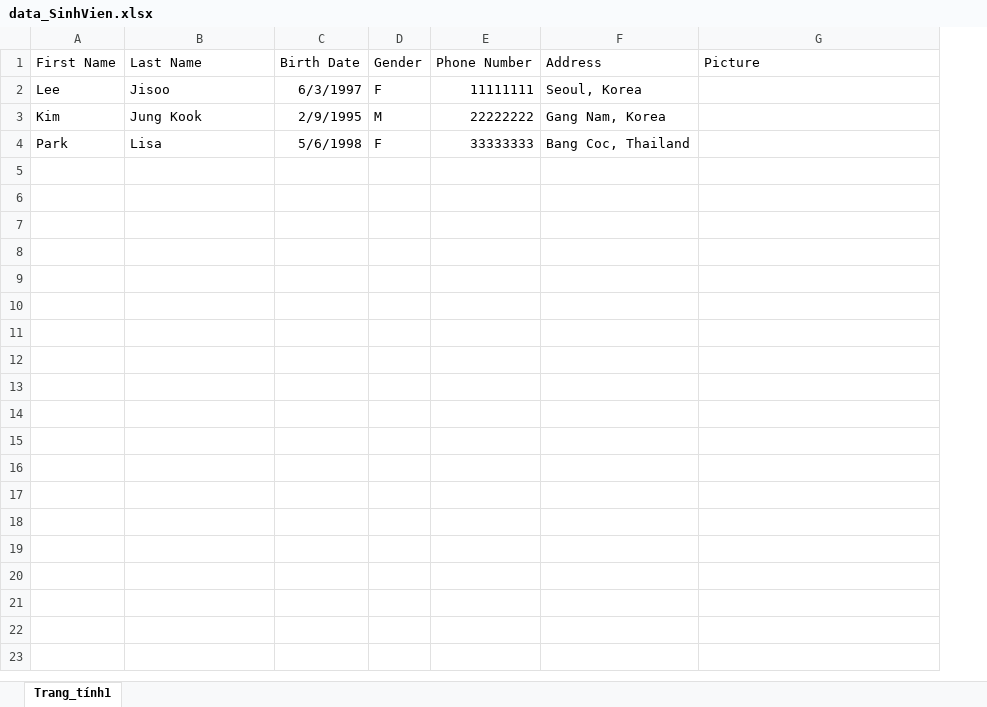
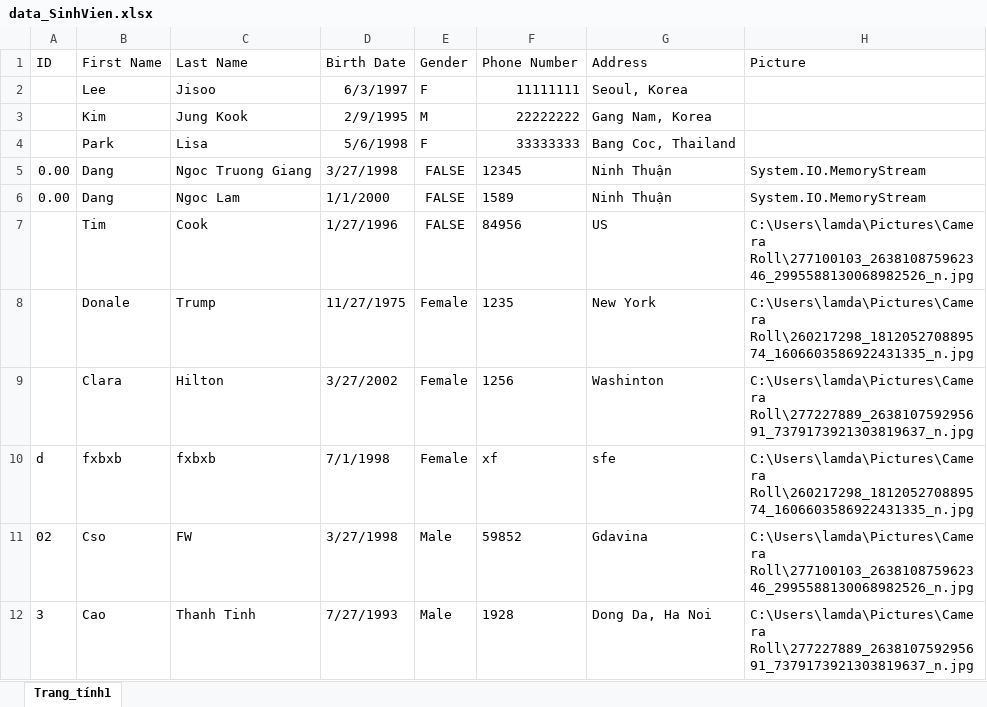
Before and after one commit to ngoctruonggiang/Mon-Lap-trinh-truc-quan-Do-an-ca-nhan, an Excel workbook: data_SinhVien.xlsx, sheet Trang_tính1, drawn as a sheet; values as stored, in another font and other column widths than the file's, no borders; the diff names each change by its address in the sheet, - before the commit and + after, or states it on an @@ line.

Commit message:
dang lan can cho hien thi sinh vien len datagidview

```diff
--- a/data_SinhVien.xlsx (sheet Trang_tính1)
+++ b/data_SinhVien.xlsx (sheet Trang_tính1)
+column A (ID), empty
+row 5: 0.00 | Dang | Ngoc Truong Giang | 3/27/1998 | FALSE | 12345 | Ninh Thuận | System.IO.MemoryStream
+row 6: 0.00 | Dang | Ngoc Lam | 1/1/2000 | FALSE | 1589 | Ninh Thuận | System.IO.MemoryStream
+row 7:  | Tim | Cook | 1/27/1996 | FALSE | 84956 | US | C:\Users\lamda\Pictures\Camera Roll\277100103_263810875962346_2995588130068982526_n.jpg
+row 8:  | Donale | Trump | 11/27/1975 | Female | 1235 | New York | C:\Users\lamda\Pictures\Camera Roll\260217298_181205270889574_1606603586922431335_n.jpg
+row 9:  | Clara | Hilton | 3/27/2002 | Female | 1256 | Washinton | C:\Users\lamda\Pictures\Camera Roll\277227889_263810759295691_7379173921303819637_n.jpg
+row 10: d | fxbxb | fxbxb | 7/1/1998 | Female | xf | sfe | C:\Users\lamda\Pictures\Camera Roll\260217298_181205270889574_1606603586922431335_n.jpg
+row 11: 02 | Cso | FW | 3/27/1998 | Male | 59852 | Gdavina | C:\Users\lamda\Pictures\Camera Roll\277100103_263810875962346_2995588130068982526_n.jpg
+row 12: 3 | Cao | Thanh Tinh | 7/27/1993 | Male | 1928 | Dong Da, Ha Noi | C:\Users\lamda\Pictures\Camera Roll\277227889_263810759295691_7379173921303819637_n.jpg
```
Also changed, not shown: 49 other files.
